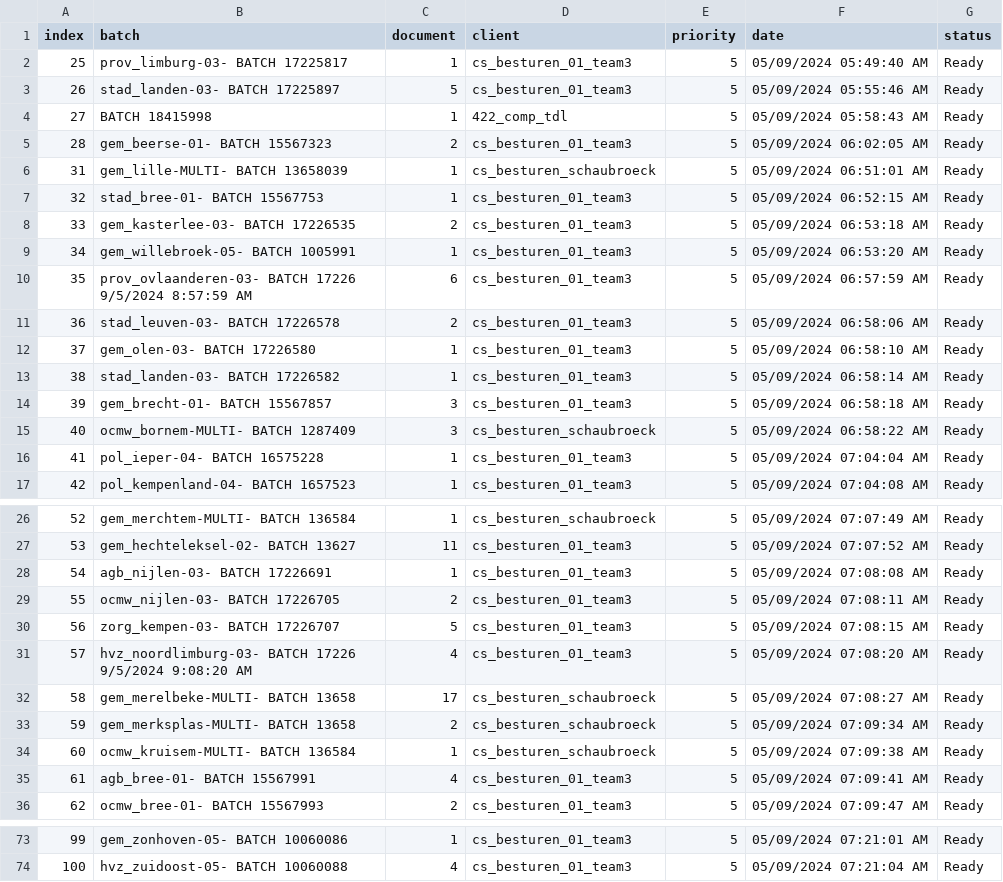
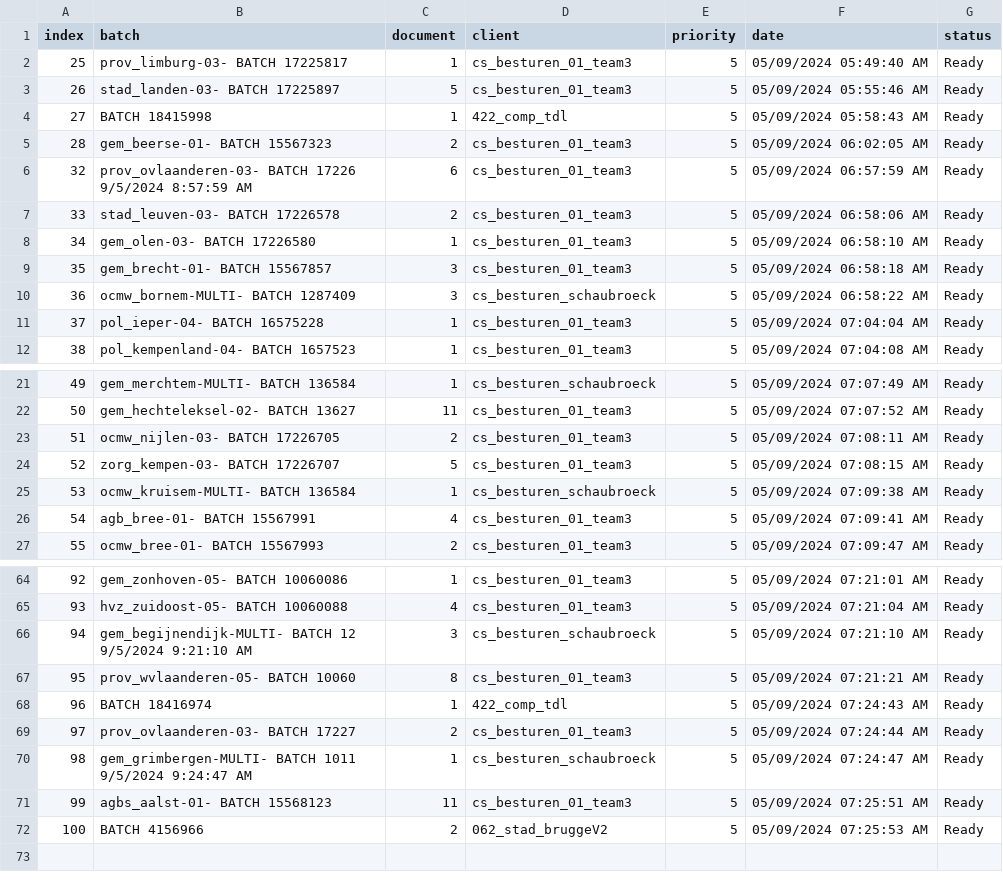
Before and after one commit to Rica5/arco-2025, a CSV file: public/assets/batch.csv, drawn as a sheet; only a part is shown, gaps mark what is left out; removed rows and columns are numbered as before the commit, all else as after; the diff names each change by its address in the sheet, - before the commit and + after, or states it on an @@ line.

```diff
--- a/public/assets/batch.csv
+++ b/public/assets/batch.csv
-row 6: 31 | gem_lille-MULTI- BATCH 13658039 | 1 | cs_besturen_schaubroeck | 5 | 05/09/2024 06:51:01 AM | Ready
-row 7: 32 | stad_bree-01- BATCH 15567753 | 1 | cs_besturen_01_team3 | 5 | 05/09/2024 06:52:15 AM | Ready
-row 8: 33 | gem_kasterlee-03- BATCH 17226535 | 2 | cs_besturen_01_team3 | 5 | 05/09/2024 06:53:18 AM | Ready
-row 9: 34 | gem_willebroek-05- BATCH 1005991 | 1 | cs_besturen_01_team3 | 5 | 05/09/2024 06:53:20 AM | Ready
@@ column A (index) renumbered between rows 6 and 65 @@
-row 13: 38 | stad_landen-03- BATCH 17226582 | 1 | cs_besturen_01_team3 | 5 | 05/09/2024 06:58:14 AM | Ready
-row 28: 54 | agb_nijlen-03- BATCH 17226691 | 1 | cs_besturen_01_team3 | 5 | 05/09/2024 07:08:08 AM | Ready
-row 31: 57 | hvz_noordlimburg-03- BATCH 17226 9/5/2024 9:08:20 AM | 4 | cs_besturen_01_team3 | 5 | 05/09/2024 07:08:20 AM | Ready
-row 32: 58 | gem_merelbeke-MULTI- BATCH 13658 | 17 | cs_besturen_schaubroeck | 5 | 05/09/2024 07:08:27 AM | Ready
-row 33: 59 | gem_merksplas-MULTI- BATCH 13658 | 2 | cs_besturen_schaubroeck | 5 | 05/09/2024 07:09:34 AM | Ready
+row 66: 94 | gem_begijnendijk-MULTI- BATCH 12 9/5/2024 9:21:10 AM | 3 | cs_besturen_schaubroeck | 5 | 05/09/2024 07:21:10 AM | Ready
+row 67: 95 | prov_wvlaanderen-05- BATCH 10060 | 8 | cs_besturen_01_team3 | 5 | 05/09/2024 07:21:21 AM | Ready
+row 68: 96 | BATCH 18416974 | 1 | 422_comp_tdl | 5 | 05/09/2024 07:24:43 AM | Ready
+row 69: 97 | prov_ovlaanderen-03- BATCH 17227 | 2 | cs_besturen_01_team3 | 5 | 05/09/2024 07:24:44 AM | Ready
+row 70: 98 | gem_grimbergen-MULTI- BATCH 1011 9/5/2024 9:24:47 AM | 1 | cs_besturen_schaubroeck | 5 | 05/09/2024 07:24:47 AM | Ready
+row 71: 99 | agbs_aalst-01- BATCH 15568123 | 11 | cs_besturen_01_team3 | 5 | 05/09/2024 07:25:51 AM | Ready
+row 72: 100 | BATCH 4156966 | 2 | 062_stad_bruggeV2 | 5 | 05/09/2024 07:25:53 AM | Ready
```
Also changed, not shown: 1 other file.
